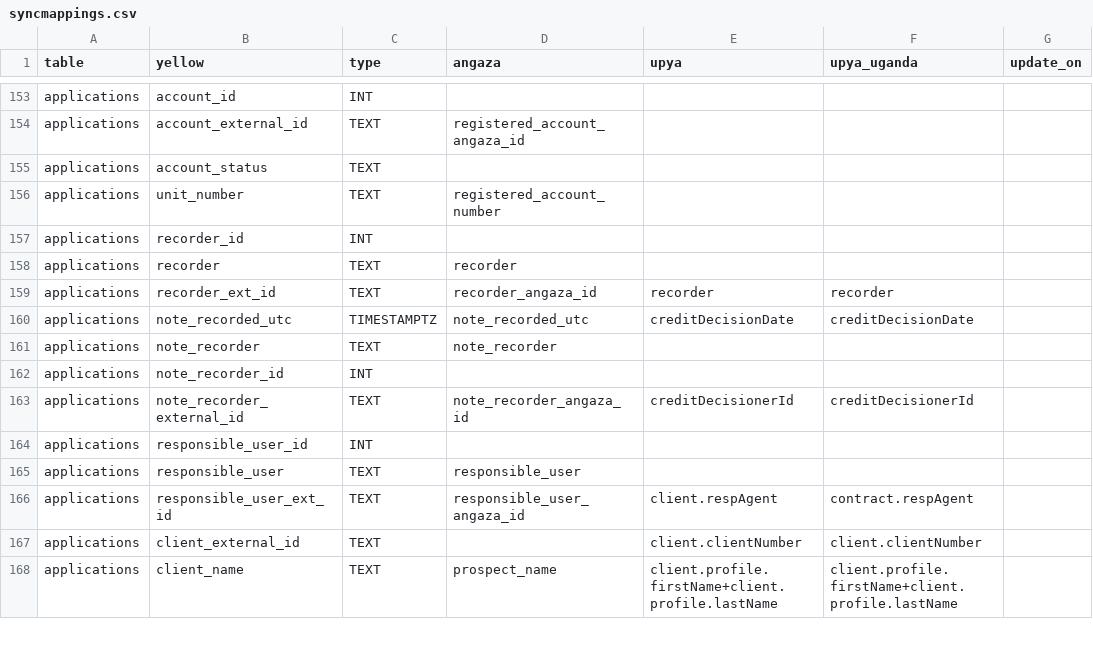
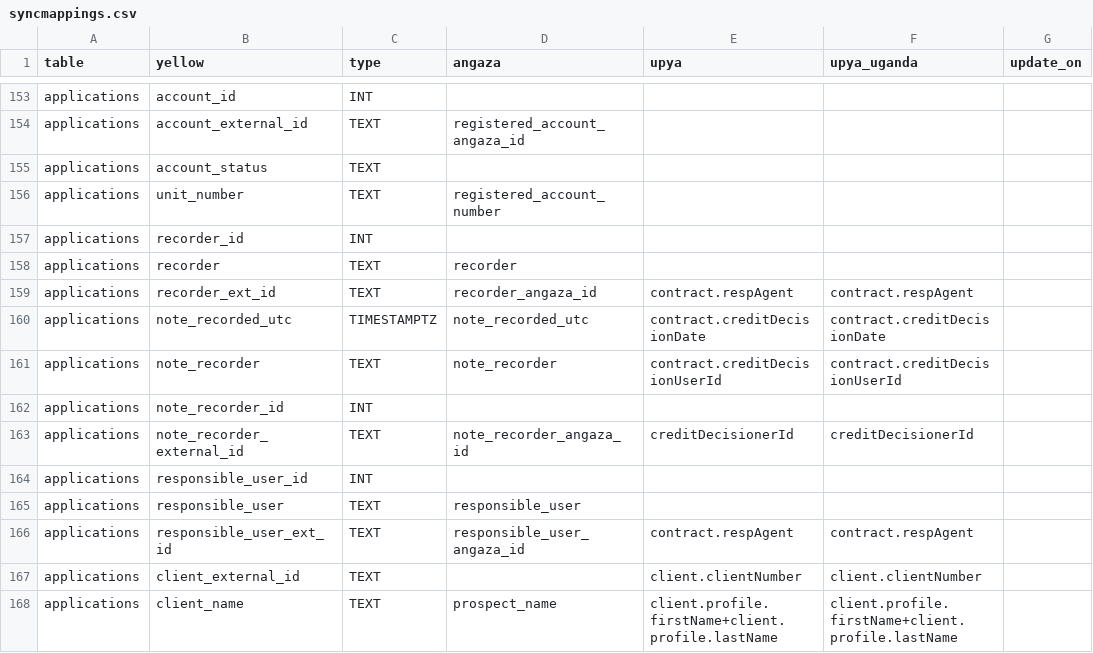
Before and after one commit to yellow-solar/sync, a CSV file: syncmappings.csv, drawn as a sheet; only a part is shown, gaps mark what is left out; the diff names each change by its address in the sheet, - before the commit and + after, or states it on an @@ line.

Commit message:
apps v1 corection

```diff
--- a/syncmappings.csv
+++ b/syncmappings.csv
-E159 (upya): recorder
+E159 (upya): contract.respAgent
-F159 (upya_uganda): recorder
+F159 (upya_uganda): contract.respAgent
-E160 (upya): creditDecisionDate
+E160 (upya): contract.creditDecisionDate
-F160 (upya_uganda): creditDecisionDate
+F160 (upya_uganda): contract.creditDecisionDate
-E161 (upya): (empty)
+E161 (upya): contract.creditDecisionUserId
-F161 (upya_uganda): (empty)
+F161 (upya_uganda): contract.creditDecisionUserId
-E166 (upya): client.respAgent
+E166 (upya): contract.respAgent
```
